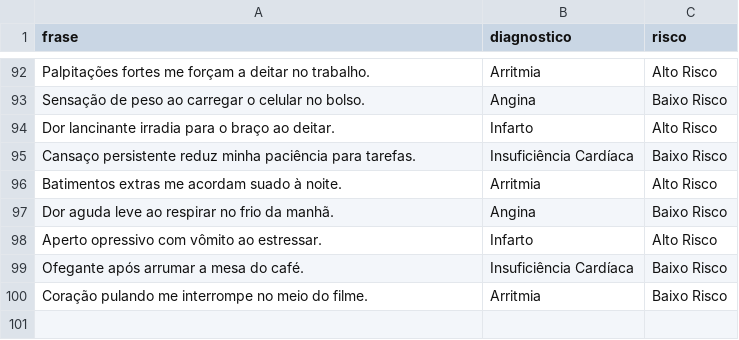
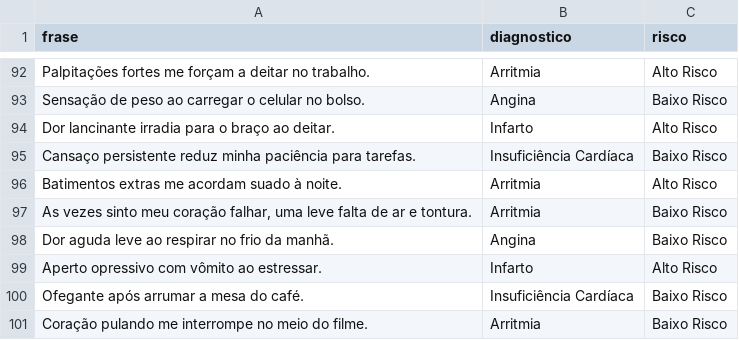
Before and after one commit to DiogoBotton/FIAP_Heart_Disease_NLP, a CSV file: src/dataset/sintomas_doencas_cardiacas.csv, drawn as a sheet; only a part is shown, gaps mark what is left out; the diff names each change by its address in the sheet, - before the commit and + after, or states it on an @@ line.

Commit message:
Atualizado readme e realizado testes com frases em cada modelo

```diff
--- a/src/dataset/sintomas_doencas_cardiacas.csv
+++ b/src/dataset/sintomas_doencas_cardiacas.csv
+row 97: As vezes sinto meu coração falhar, uma leve falta de ar e tontura. | Arritmia | Baixo Risco
```
Also changed, not shown: 7 other files.
